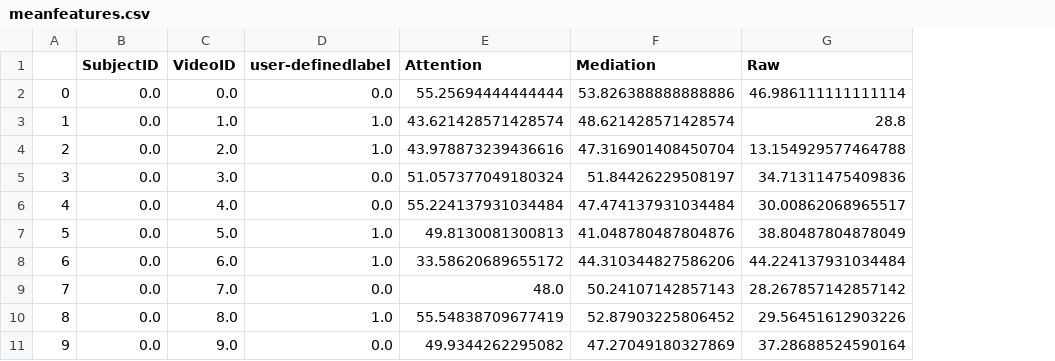
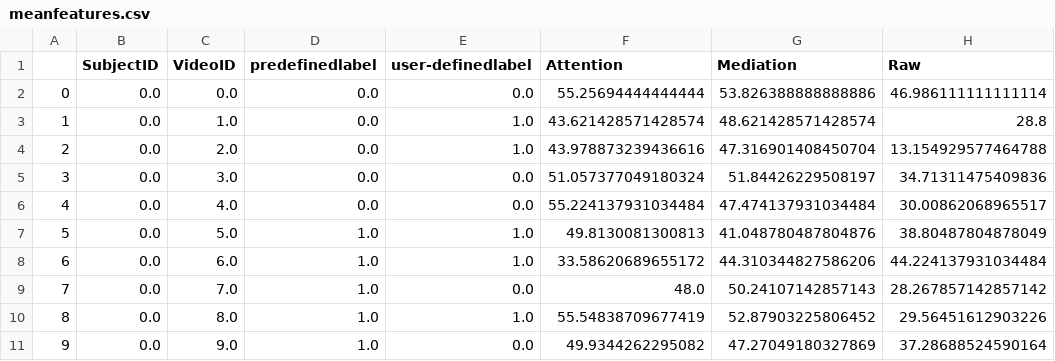
Before and after one commit to abzdel/BCI-EEG-Classification, a CSV file: cleaned_data/meanfeatures.csv, drawn as a sheet; only a part is shown; the diff names each change by its address in the sheet, - before the commit and + after, or states it on an @@ line.

Commit message:
cleaned up file system, added makefile CI

```diff
--- a/cleaned_data/meanfeatures.csv
+++ b/cleaned_data/meanfeatures.csv
+column D (predefinedlabel), rows 2-11: 0.0 | 0.0 | 0.0 | 0.0 | 0.0 | 1.0 | 1.0 | 1.0 | 1.0 | 1.0
```
Also changed, not shown: 15 other files.
